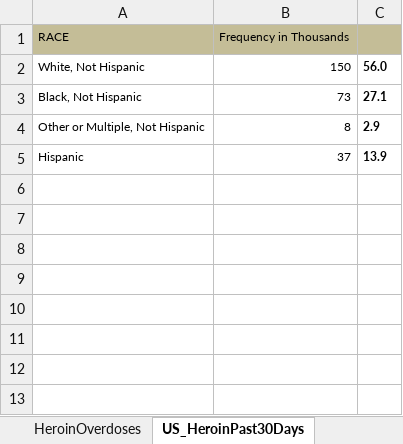
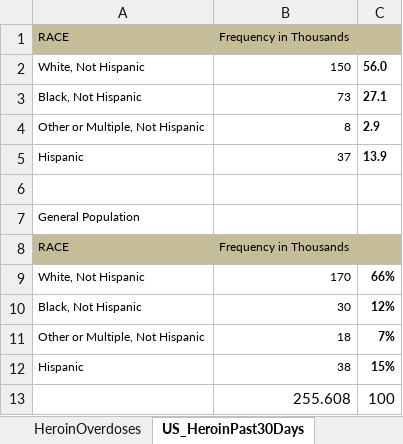
Before and after one commit to cyniclone/CVJ522-Infographics, an Excel workbook: 2 - Heroin/h.xlsx, sheet US_HeroinPast30Days, drawn as a sheet; values as stored, in another font and other column widths than the file's, no borders; the diff names each change by its address in the sheet, - before the commit and + after, or states it on an @@ line.

```diff
--- a/2 - Heroin/h.xlsx (sheet US_HeroinPast30Days)
+++ b/2 - Heroin/h.xlsx (sheet US_HeroinPast30Days)
+row 6: (empty)
+row 7: General Population
+row 8: RACE | Frequency in Thousands
+row 9: White, Not Hispanic | 170 | 66%
+row 10: Black, Not Hispanic | 30 | 12%
+row 11: Other or Multiple, Not Hispanic | 18 | 7%
+row 12: Hispanic | 38 | 15%
+row 13:  | 255.608 | 100
```
Also changed, not shown: 4 other files.
